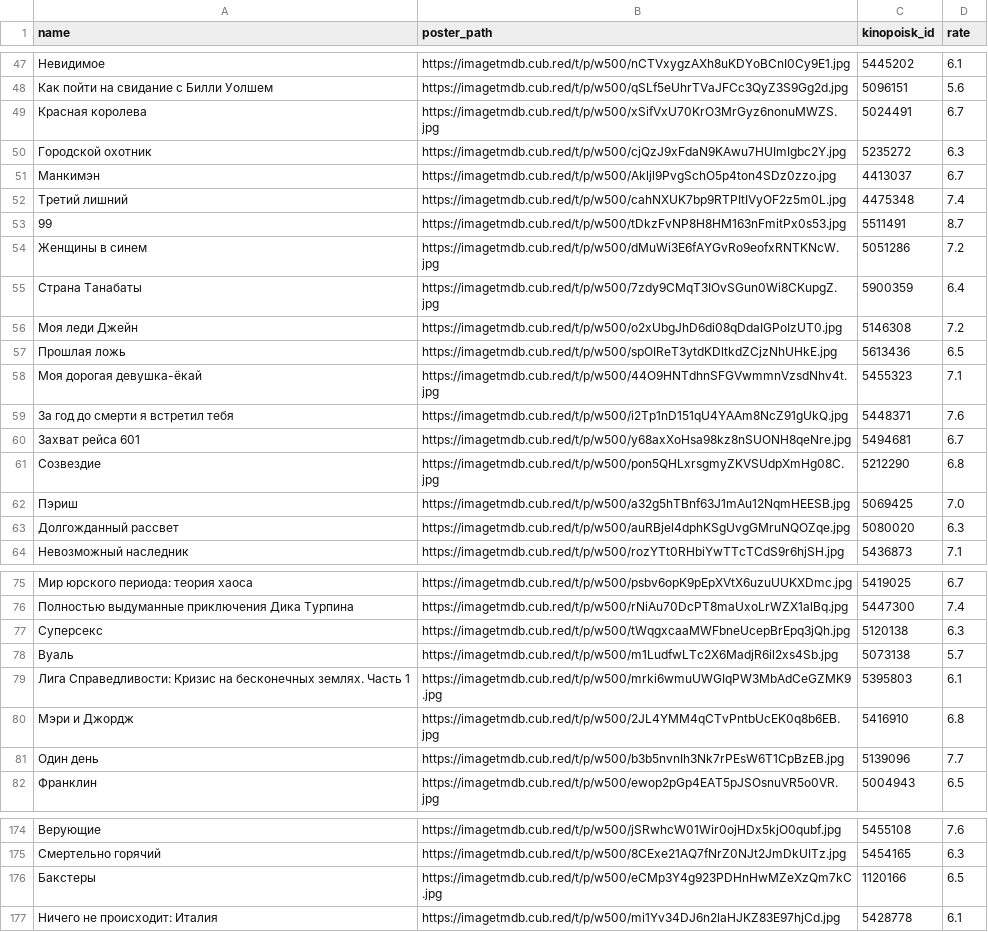
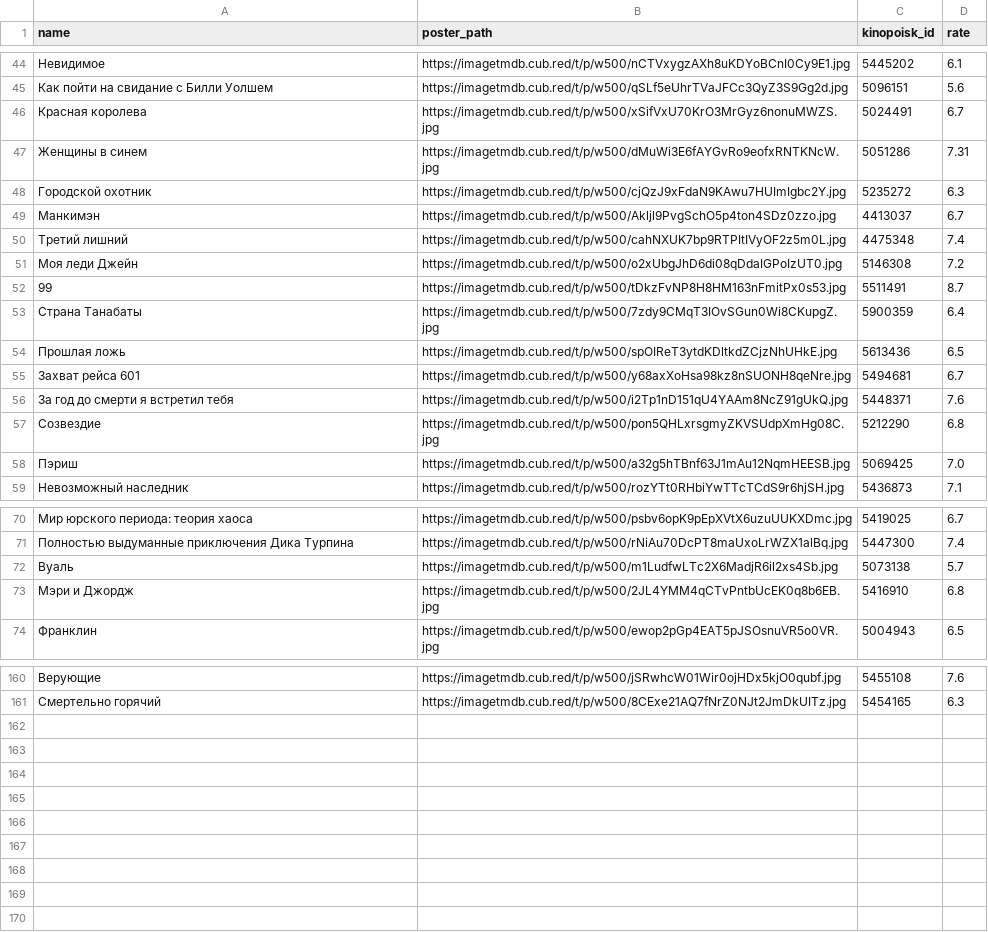
Before and after one commit to obeyadw/obeyadw.github.io, a CSV file: js_dammy.csv, drawn as a sheet; only a part is shown, gaps mark what is left out; removed rows and columns are numbered as before the commit, all else as after; the diff covers the shown part only; the diff names each change by its address in the sheet, - before the commit and + after, or states it on an @@ line.

Commit message:
committing files

```diff
--- a/js_dammy.csv
+++ b/js_dammy.csv
+row 47: Женщины в синем | https://imagetmdb.cub.red/t/p/w500/dMuWi3E6fAYGvRo9eofxRNTKNcW.jpg | 5051286 | 7.31
@@ row 56 moved to row 51: Моя леди Джейн @@
-row 54: Женщины в синем | https://imagetmdb.cub.red/t/p/w500/dMuWi3E6fAYGvRo9eofxRNTKNcW.jpg | 5051286 | 7.2
-row 58: Моя дорогая девушка-ёкай | https://imagetmdb.cub.red/t/p/w500/44O9HNTdhnSFGVwmmnVzsdNhv4t.jpg | 5455323 | 7.1
@@ row 60 moved to row 55: Захват рейса 601 @@
-row 63: Долгожданный рассвет | https://imagetmdb.cub.red/t/p/w500/auRBjel4dphKSgUvgGMruNQOZqe.jpg | 5080020 | 6.3
-row 77: Суперсекс | https://imagetmdb.cub.red/t/p/w500/tWqgxcaaMWFbneUcepBrEpq3jQh.jpg | 5120138 | 6.3
-row 79: Лига Справедливости: Кризис на бесконечных землях. Часть 1 | https://imagetmdb.cub.red/t/p/w500/mrki6wmuUWGIqPW3MbAdCeGZMK9.jpg | 5395803 | 6.1
-row 81: Один день | https://imagetmdb.cub.red/t/p/w500/b3b5nvnIh3Nk7rPEsW6T1CpBzEB.jpg | 5139096 | 7.7
-row 176: Бакстеры | https://imagetmdb.cub.red/t/p/w500/eCMp3Y4g923PDHnHwMZeXzQm7kC.jpg | 1120166 | 6.5
-row 177: Ничего не происходит: Италия | https://imagetmdb.cub.red/t/p/w500/mi1Yv34DJ6n2laHJKZ83E97hjCd.jpg | 5428778 | 6.1
```
Also changed, not shown: 9 removed rows and 26 moved rows elsewhere in this file.
